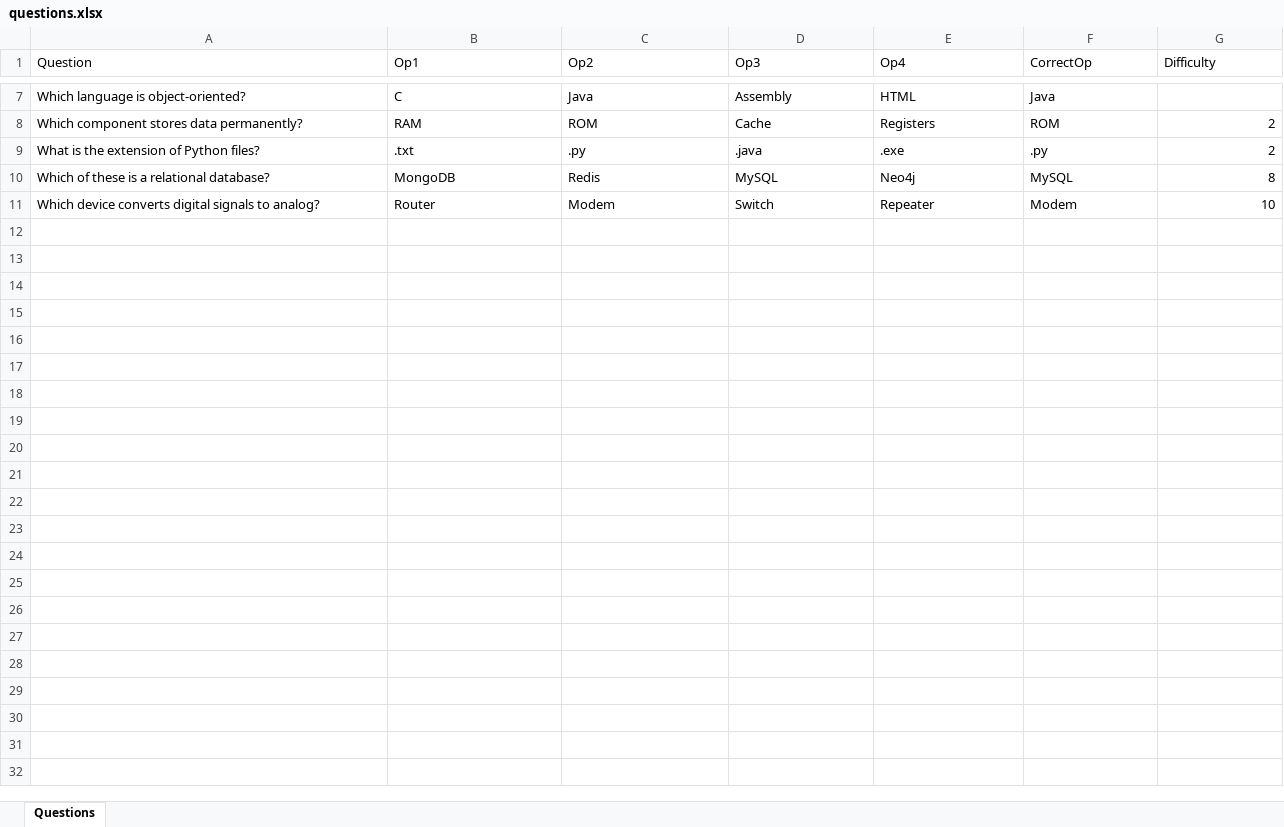
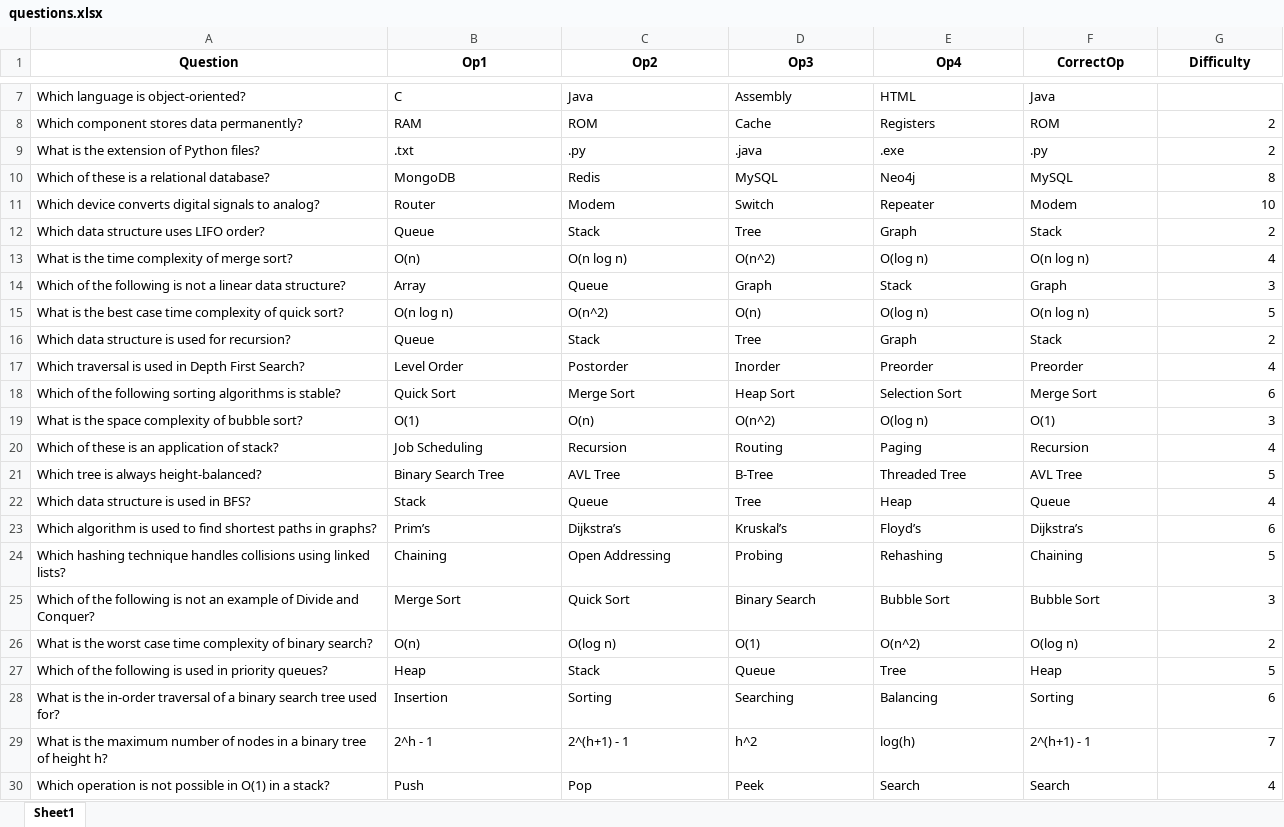
Before and after one commit to SirMagnum/Quiz_WebApp, an Excel workbook: data/questions.xlsx, sheet Sheet1, drawn as a sheet; only a part is shown, gaps mark what is left out; values as stored, in another font and other column widths than the file's, no borders; the diff covers the shown part only; the diff names each change by its address in the sheet, - before the commit and + after, or states it on an @@ line.

```diff
--- a/data/questions.xlsx (sheet Sheet1)
+++ b/data/questions.xlsx (sheet Sheet1)
-sheet tab: Questions
+sheet tab: Sheet1
@@ A1:G1 bold: off → on, alignment: left → center @@
+row 12: Which data structure uses LIFO order? | Queue | Stack | Tree | Graph | Stack | 2
+row 13: What is the time complexity of merge sort? | O(n) | O(n log n) | O(n^2) | O(log n) | O(n log n) | 4
+row 14: Which of the following is not a linear data structure? | Array | Queue | Graph | Stack | Graph | 3
+row 15: What is the best case time complexity of quick sort? | O(n log n) | O(n^2) | O(n) | O(log n) | O(n log n) | 5
+row 16: Which data structure is used for recursion? | Queue | Stack | Tree | Graph | Stack | 2
+row 17: Which traversal is used in Depth First Search? | Level Order | Postorder | Inorder | Preorder | Preorder | 4
+row 18: Which of the following sorting algorithms is stable? | Quick Sort | Merge Sort | Heap Sort | Selection Sort | Merge Sort | 6
+row 19: What is the space complexity of bubble sort? | O(1) | O(n) | O(n^2) | O(log n) | O(1) | 3
+row 20: Which of these is an application of stack? | Job Scheduling | Recursion | Routing | Paging | Recursion | 4
+row 21: Which tree is always height-balanced? | Binary Search Tree | AVL Tree | B-Tree | Threaded Tree | AVL Tree | 5
+row 22: Which data structure is used in BFS? | Stack | Queue | Tree | Heap | Queue | 4
+row 23: Which algorithm is used to find shortest paths in graphs? | Prim’s | Dijkstra’s | Kruskal’s | Floyd’s | Dijkstra’s | 6
+row 24: Which hashing technique handles collisions using linked lists? | Chaining | Open Addressing | Probing | Rehashing | Chaining | 5
+row 25: Which of the following is not an example of Divide and Conquer? | Merge Sort | Quick Sort | Binary Search | Bubble Sort | Bubble Sort | 3
+row 26: What is the worst case time complexity of binary search? | O(n) | O(log n) | O(1) | O(n^2) | O(log n) | 2
+row 27: Which of the following is used in priority queues? | Heap | Stack | Queue | Tree | Heap | 5
+row 28: What is the in-order traversal of a binary search tree used for? | Insertion | Sorting | Searching | Balancing | Sorting | 6
+row 29: What is the maximum number of nodes in a binary tree of height h? | 2^h - 1 | 2^(h+1) - 1 | h^2 | log(h) | 2^(h+1) - 1 | 7
+row 30: Which operation is not possible in O(1) in a stack? | Push | Pop | Peek | Search | Search | 4
```
Also changed, not shown: 10 added rows elsewhere in this sheet, 16 other files.
